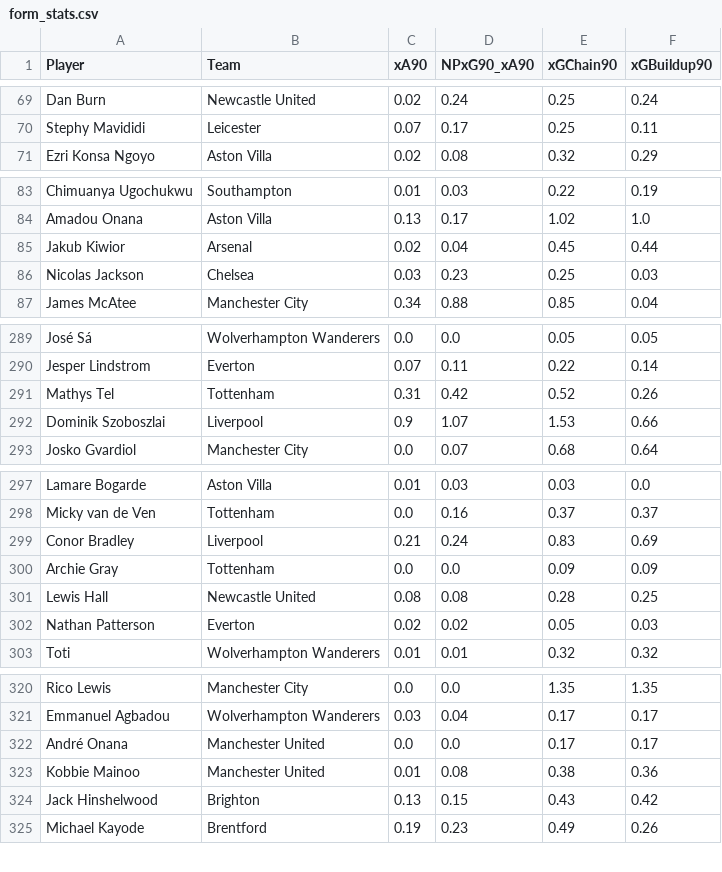
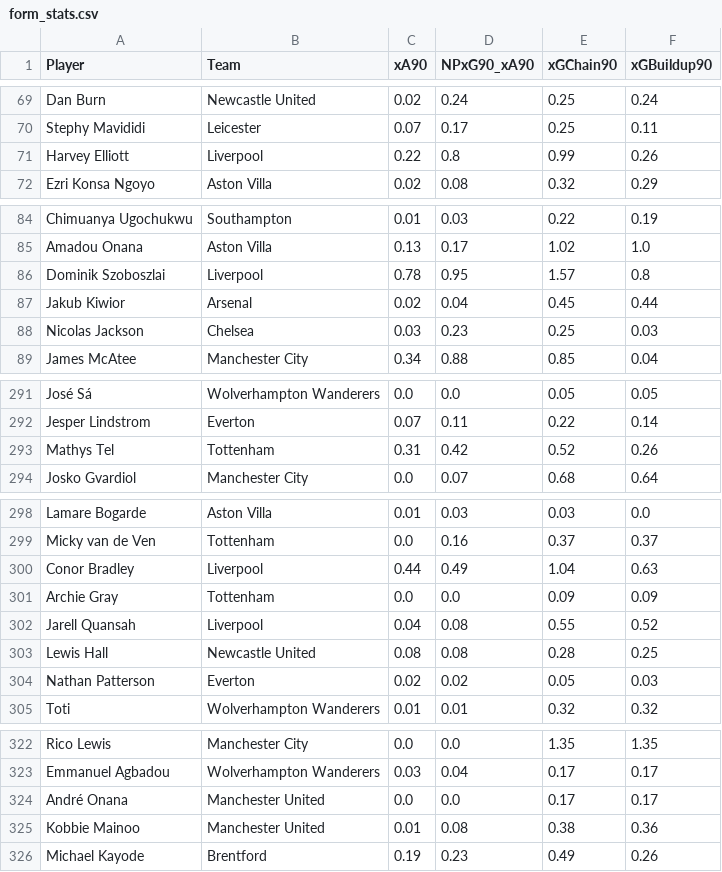
Before and after one commit to oforiik/fpl-assistant, a CSV file: data/form_stats.csv, drawn as a sheet; only a part is shown, gaps mark what is left out; the diff covers the shown part only.

```diff
--- a/data/form_stats.csv
+++ b/data/form_stats.csv
@@ -70,2 +70,3 @@ Dan Burn,Newcastle United,0.02,0.24,0.25,0.24
 Stephy Mavididi,Leicester,0.07,0.17,0.25,0.11
+Harvey Elliott,Liverpool,0.22,0.8,0.99,0.26
 Ezri Konsa Ngoyo,Aston Villa,0.02,0.08,0.32,0.29
@@ -84,2 +85,3 @@ Chimuanya Ugochukwu,Southampton,0.01,0.03,0.22,0.19
 Amadou Onana,Aston Villa,0.13,0.17,1.02,1.0
+Dominik Szoboszlai,Liverpool,0.78,0.95,1.57,0.8
 Jakub Kiwior,Arsenal,0.02,0.04,0.45,0.44
@@ -291,3 +293,2 @@ Jesper Lindstrom,Everton,0.07,0.11,0.22,0.14
 Mathys Tel,Tottenham,0.31,0.42,0.52,0.26
-Dominik Szoboszlai,Liverpool,0.9,1.07,1.53,0.66
 Josko Gvardiol,Manchester City,0.0,0.07,0.68,0.64
@@ -298,4 +299,5 @@ Lamare Bogarde,Aston Villa,0.01,0.03,0.03,0.0
 Micky van de Ven,Tottenham,0.0,0.16,0.37,0.37
-Conor Bradley,Liverpool,0.21,0.24,0.83,0.69
+Conor Bradley,Liverpool,0.44,0.49,1.04,0.63
 Archie Gray,Tottenham,0.0,0.0,0.09,0.09
+Jarell Quansah,Liverpool,0.04,0.08,0.55,0.52
 Lewis Hall,Newcastle United,0.08,0.08,0.28,0.25
@@ -323,3 +325,2 @@ André Onana,Manchester United,0.0,0.0,0.17,0.17
 Kobbie Mainoo,Manchester United,0.01,0.08,0.38,0.36
-Jack Hinshelwood,Brighton,0.13,0.15,0.43,0.42
 Michael Kayode,Brentford,0.19,0.23,0.49,0.26
```
Also changed, not shown: 3 added rows, 3 removed rows and 56 edited cells elsewhere in this file, data/season_stats.csv.
